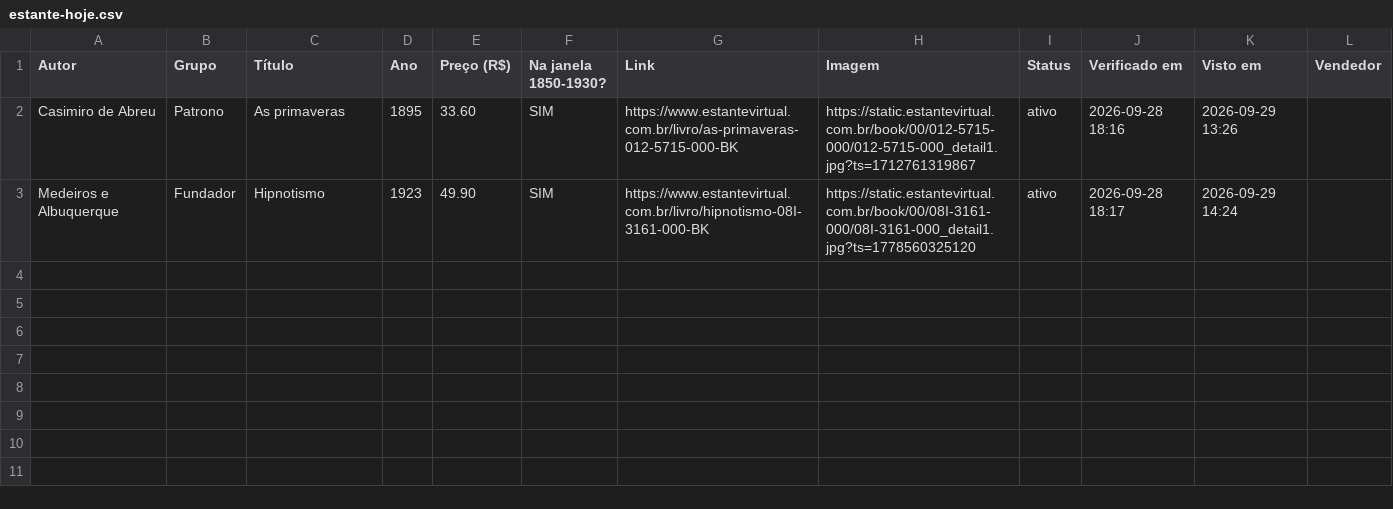
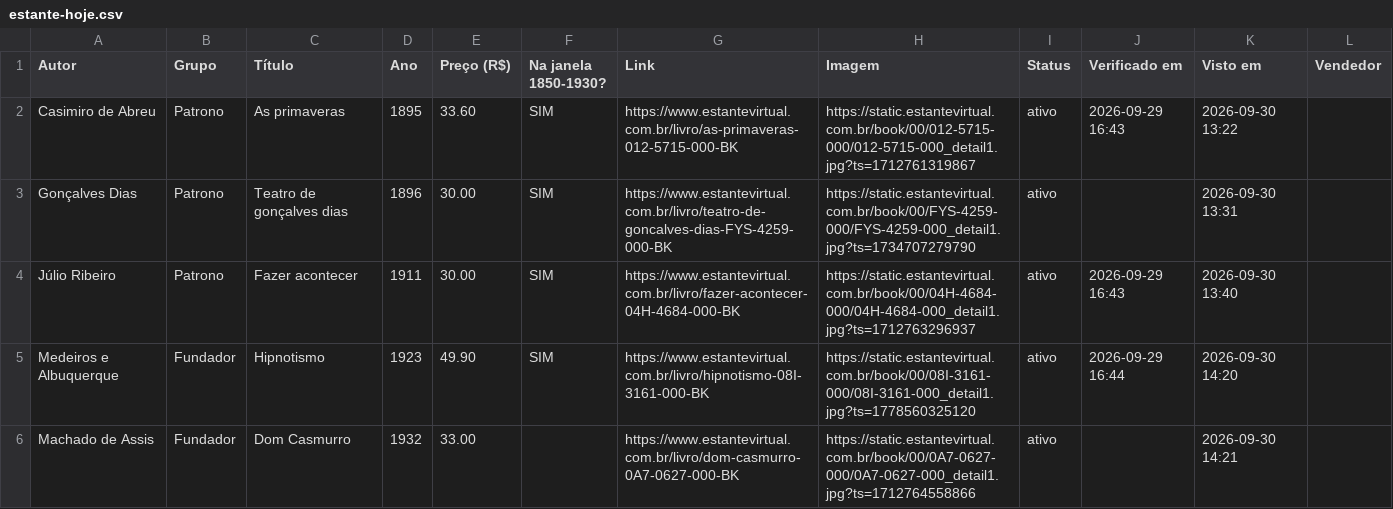
Before and after one commit to feliperibeirobittencourt/clio-radar, a CSV file: raw/estante-hoje.csv, drawn as a sheet.

```diff
--- a/raw/estante-hoje.csv
+++ b/raw/estante-hoje.csv
@@ -1,3 +1,6 @@
 Autor,Grupo,Título,Ano,Preço (R$),Na janela 1850-1930?,Link,Imagem,Status,Verificado em,Visto em,Vendedor
-Casimiro de Abreu,Patrono,As primaveras,1895,33.60,SIM,https://www.estantevirtual.com.br/livro/as-primaveras-012-5715-000-BK,https://static.estantevirtual.com.br/book/00/012-5715-000/012-5715-000_detail1.jpg?ts=1712761319867,ativo,2026-09-28 18:16,2026-09-29 13:26,
-Medeiros e Albuquerque,Fundador,Hipnotismo,1923,49.90,SIM,https://www.estantevirtual.com.br/livro/hipnotismo-08I-3161-000-BK,https://static.estantevirtual.com.br/book/00/08I-3161-000/08I-3161-000_detail1.jpg?ts=1778560325120,ativo,2026-09-28 18:17,2026-09-29 14:24,
+Casimiro de Abreu,Patrono,As primaveras,1895,33.60,SIM,https://www.estantevirtual.com.br/livro/as-primaveras-012-5715-000-BK,https://static.estantevirtual.com.br/book/00/012-5715-000/012-5715-000_detail1.jpg?ts=1712761319867,ativo,2026-09-29 16:43,2026-09-30 13:22,
+Gonçalves Dias,Patrono,Teatro de gonçalves dias,1896,30.00,SIM,https://www.estantevirtual.com.br/livro/teatro-de-goncalves-dias-FYS-4259-000-BK,https://static.estantevirtual.com.br/book/00/FYS-4259-000/FYS-4259-000_detail1.jpg?ts=1734707279790,ativo,,2026-09-30 13:31,
+Júlio Ribeiro,Patrono,Fazer acontecer,1911,30.00,SIM,https://www.estantevirtual.com.br/livro/fazer-acontecer-04H-4684-000-BK,https://static.estantevirtual.com.br/book/00/04H-4684-000/04H-4684-000_detail1.jpg?ts=1712763296937,ativo,2026-09-29 16:43,2026-09-30 13:40,
+Medeiros e Albuquerque,Fundador,Hipnotismo,1923,49.90,SIM,https://www.estantevirtual.com.br/livro/hipnotismo-08I-3161-000-BK,https://static.estantevirtual.com.br/book/00/08I-3161-000/08I-3161-000_detail1.jpg?ts=1778560325120,ativo,2026-09-29 16:44,2026-09-30 14:20,
+Machado de Assis,Fundador,Dom Casmurro,1932,33.00,,https://www.estantevirtual.com.br/livro/dom-casmurro-0A7-0627-000-BK,https://static.estantevirtual.com.br/book/00/0A7-0627-000/0A7-0627-000_detail1.jpg?ts=1712764558866,ativo,,2026-09-30 14:21,
```
Also changed, not shown: raw/estante-historico.csv, 1 other file.
